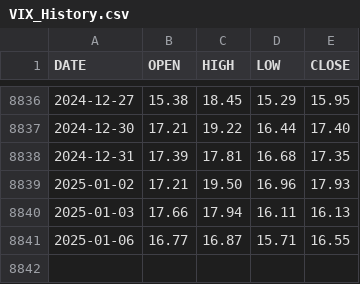
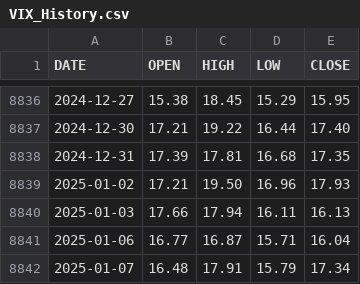
Before and after one commit to aiskakov28/vit_price_index, a CSV file: VIX_History.csv, drawn as a sheet; only a part is shown, gaps mark what is left out.

```diff
--- a/VIX_History.csv
+++ b/VIX_History.csv
@@ -8840,2 +8840,3 @@ DATE,OPEN,HIGH,LOW,CLOSE
 2025-01-03,17.66,17.94,16.11,16.13
-2025-01-06,16.77,16.87,15.71,16.55
+2025-01-06,16.77,16.87,15.71,16.04
+2025-01-07,16.48,17.91,15.79,17.34
```
